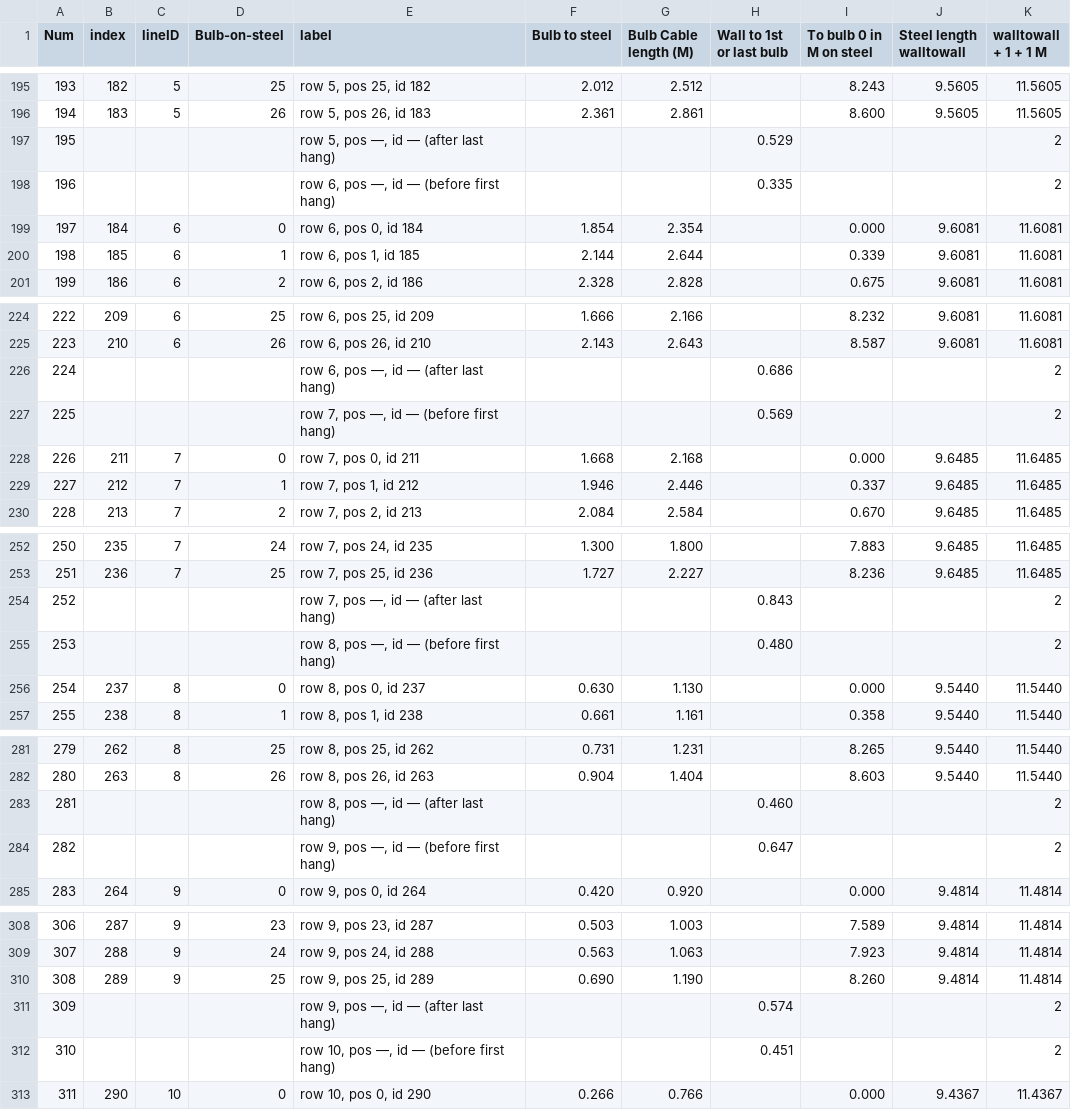
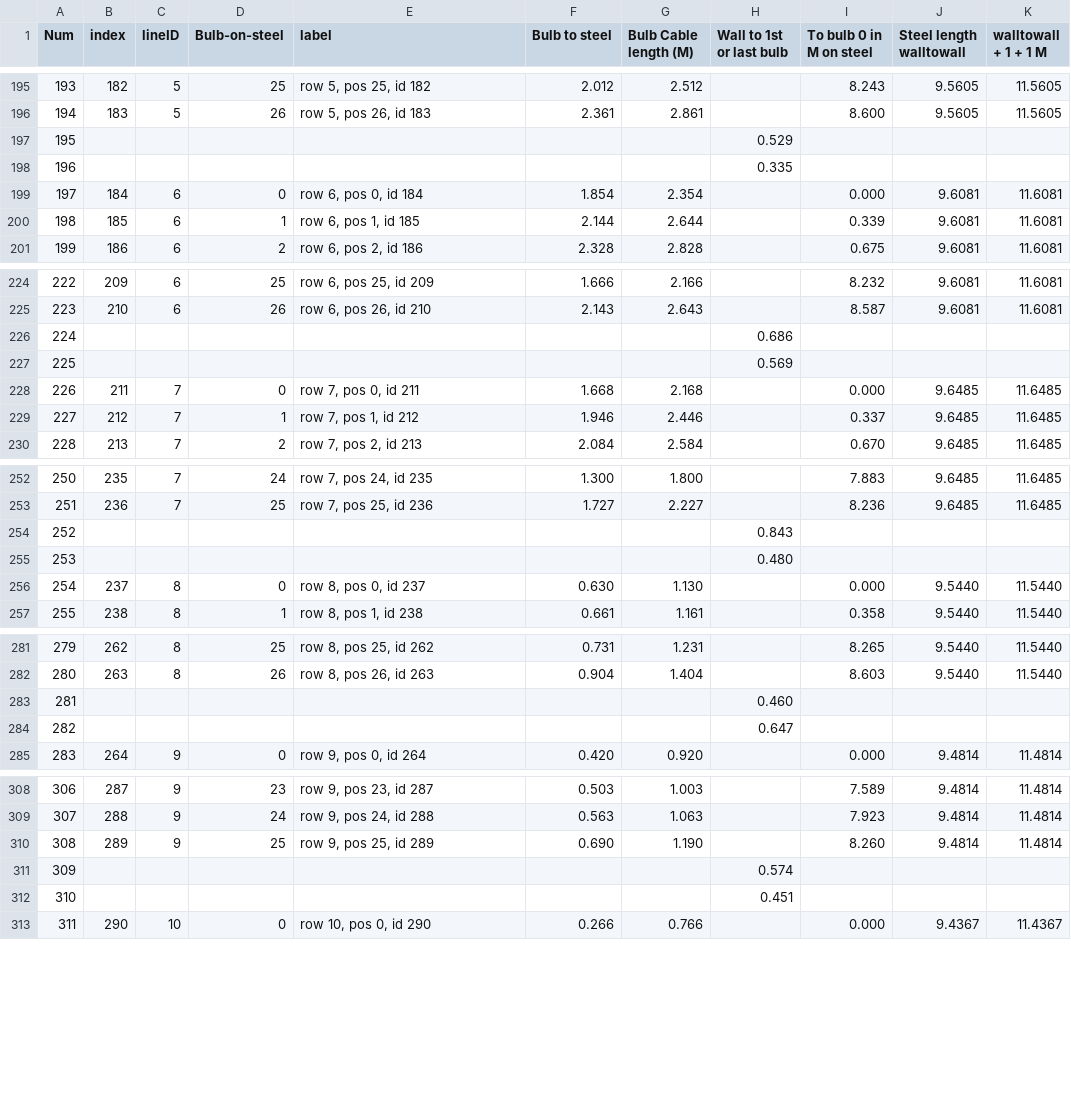
Before and after one commit to stephanschulz/topology-cable-viz-nyc, a CSV file: source_arc_dist_002_gridbased-3-20260514_134442-richard.csv, drawn as a sheet; only a part is shown, gaps mark what is left out; the diff covers the shown part only.

```diff
--- a/source_arc_dist_002_gridbased-3-20260514_134442-richard.csv
+++ b/source_arc_dist_002_gridbased-3-20260514_134442-richard.csv
@@ -196,4 +196,4 @@ Num,index,lineID,Bulb-on-steel,label,Bulb to steel,Bulb Cable length (M),Wall to
 194,183,5,26,"row 5, pos 26, id 183",2.361,2.861,,8.600,9.5605,11.5605
-195,,,,"row 5, pos —, id — (after last hang)",,,0.529,,,2
-196,,,,"row 6, pos —, id — (before first hang)",,,0.335,,,2
+195,,,,,,,0.529,,,
+196,,,,,,,0.335,,,
 197,184,6,0,"row 6, pos 0, id 184",1.854,2.354,,0.000,9.6081,11.6081
@@ -225,4 +225,4 @@ Num,index,lineID,Bulb-on-steel,label,Bulb to steel,Bulb Cable length (M),Wall to
 223,210,6,26,"row 6, pos 26, id 210",2.143,2.643,,8.587,9.6081,11.6081
-224,,,,"row 6, pos —, id — (after last hang)",,,0.686,,,2
-225,,,,"row 7, pos —, id — (before first hang)",,,0.569,,,2
+224,,,,,,,0.686,,,
+225,,,,,,,0.569,,,
 226,211,7,0,"row 7, pos 0, id 211",1.668,2.168,,0.000,9.6485,11.6485
@@ -253,4 +253,4 @@ Num,index,lineID,Bulb-on-steel,label,Bulb to steel,Bulb Cable length (M),Wall to
 251,236,7,25,"row 7, pos 25, id 236",1.727,2.227,,8.236,9.6485,11.6485
-252,,,,"row 7, pos —, id — (after last hang)",,,0.843,,,2
-253,,,,"row 8, pos —, id — (before first hang)",,,0.480,,,2
+252,,,,,,,0.843,,,
+253,,,,,,,0.480,,,
 254,237,8,0,"row 8, pos 0, id 237",0.630,1.130,,0.000,9.5440,11.5440
@@ -282,4 +282,4 @@ Num,index,lineID,Bulb-on-steel,label,Bulb to steel,Bulb Cable length (M),Wall to
 280,263,8,26,"row 8, pos 26, id 263",0.904,1.404,,8.603,9.5440,11.5440
-281,,,,"row 8, pos —, id — (after last hang)",,,0.460,,,2
-282,,,,"row 9, pos —, id — (before first hang)",,,0.647,,,2
+281,,,,,,,0.460,,,
+282,,,,,,,0.647,,,
 283,264,9,0,"row 9, pos 0, id 264",0.420,0.920,,0.000,9.4814,11.4814
@@ -310,4 +310,4 @@ Num,index,lineID,Bulb-on-steel,label,Bulb to steel,Bulb Cable length (M),Wall to
 308,289,9,25,"row 9, pos 25, id 289",0.690,1.190,,8.260,9.4814,11.4814
-309,,,,"row 9, pos —, id — (after last hang)",,,0.574,,,2
-310,,,,"row 10, pos —, id — (before first hang)",,,0.451,,,2
+309,,,,,,,0.574,,,
+310,,,,,,,0.451,,,
 311,290,10,0,"row 10, pos 0, id 290",0.266,0.766,,0.000,9.4367,11.4367
```
Also changed, not shown: 88 edited cells elsewhere in this file, 2 other files.
